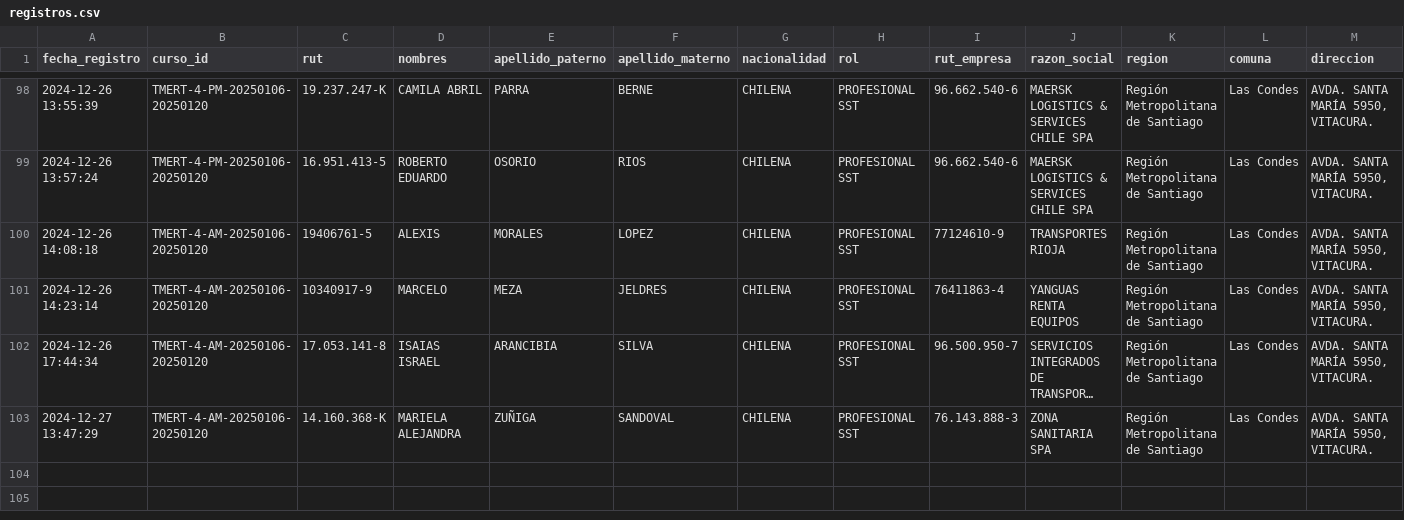
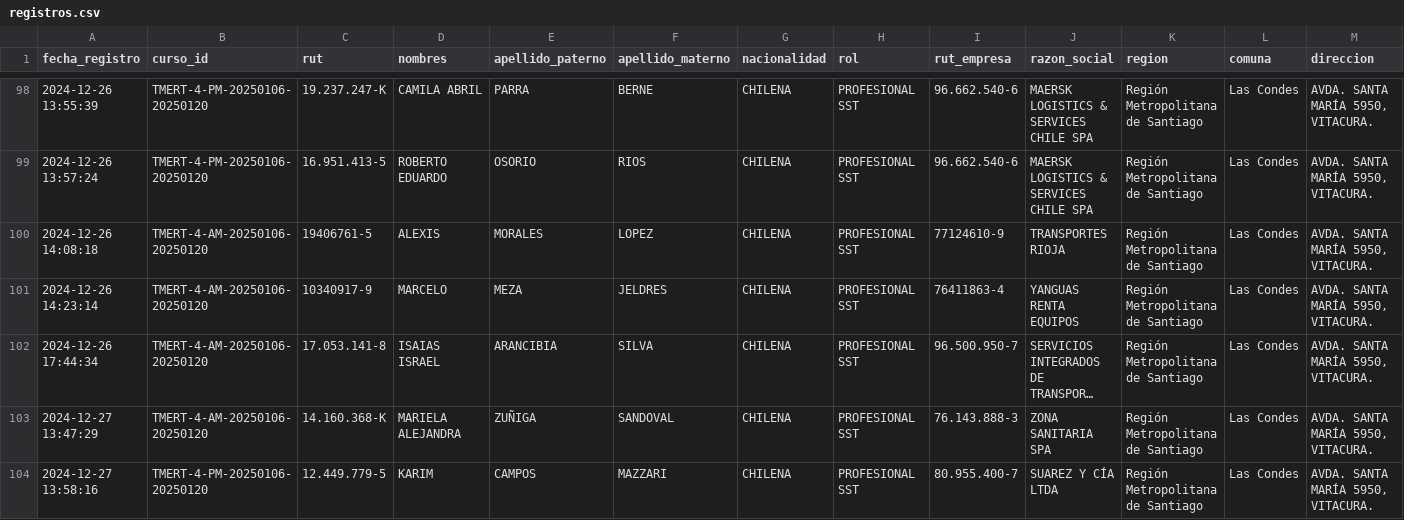
Before and after one commit to DVicenteC/InscripcionCursoTMERT, a CSV file: data/registros.csv, drawn as a sheet; only a part is shown, gaps mark what is left out; long unchanged cells end in …; rows hold the shown columns only; the diff names each change by its address in the sheet, - before the commit and + after, or states it on an @@ line.

Commit message:
Nuevo registro 2024-12-27 13:58:16.168562

```diff
--- a/data/registros.csv
+++ b/data/registros.csv
+row 104: 2024-12-27 13:58:16 | TMERT-4-PM-20250106-20250120 | 12.449.779-5 | KARIM | CAMPOS | MAZZARI | CHILENA | PROFESIONAL SST | 80.955.400-7 | SUAREZ Y CÍA LTDA | Región Metropolitana de Santiago | Las Condes | AVDA. SANTA MARÍA 5950, VITACURA.
```
